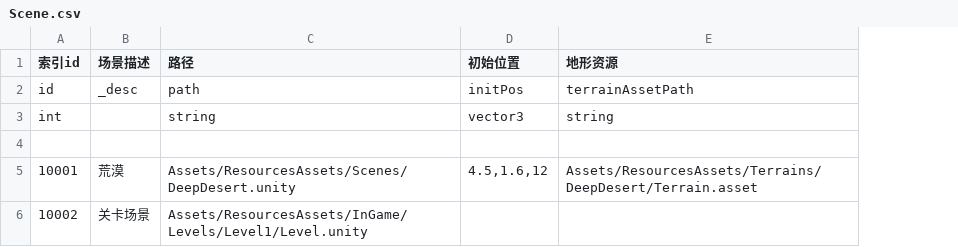
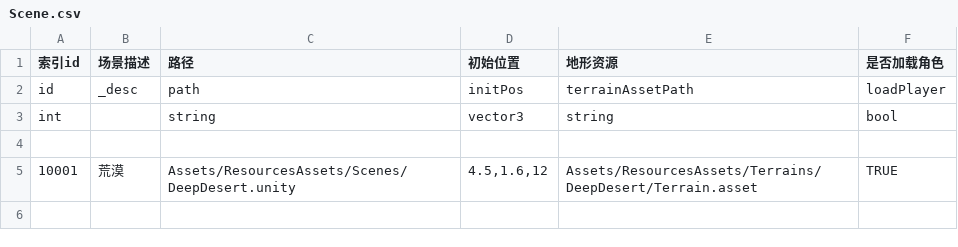
Before and after one commit to RECNEPS-KIPS/ProjectX, a CSV file: Config/csv/Scene.csv, drawn as a sheet; removed rows and columns are numbered as before the commit, all else as after; the diff names each change by its address in the sheet, - before the commit and + after, or states it on an @@ line.

```diff
--- a/Config/csv/Scene.csv
+++ b/Config/csv/Scene.csv
+column F (是否加载角色), rows 2-5: loadPlayer | bool |  | TRUE
-row 6: 10002 | 关卡场景 | Assets/ResourcesAssets/InGame/Levels/Level1/Level.unity
```
Also changed, not shown: Config/csv/Item.csv, 54 other files.
